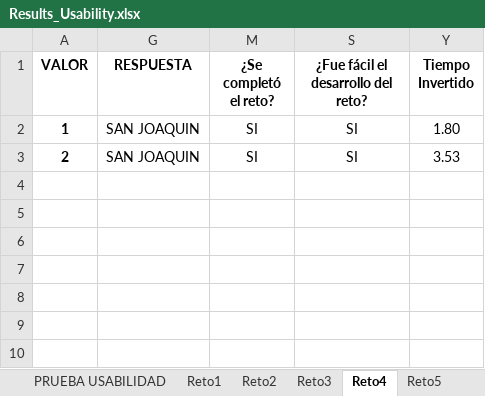
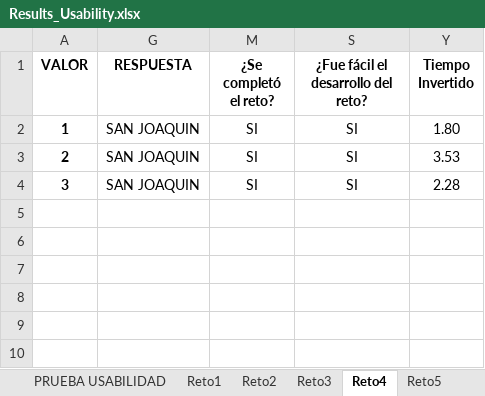
Before and after one commit to miguelfeijoo/miguelfeijoo.github.io, an Excel workbook: TesisMINE/doc/Results_Usability.xlsx, sheet Reto4, drawn as a sheet; only a part is shown; values as stored, in another font and other column widths than the file's, no borders; the diff names each change by its address in the sheet, - before the commit and + after, or states it on an @@ line.

```diff
--- a/TesisMINE/doc/Results_Usability.xlsx (sheet Reto4)
+++ b/TesisMINE/doc/Results_Usability.xlsx (sheet Reto4)
-row 4: (empty)
+row 4: 3 | SAN JOAQUIN | SI | SI | 2.28
```
Also changed, not shown: sheet Resumen, sheet PRUEBA USABILIDAD, sheet Reto3, sheet Reto2, sheet Reto5, sheet Reto1, hidden cells, charts or pictures.
